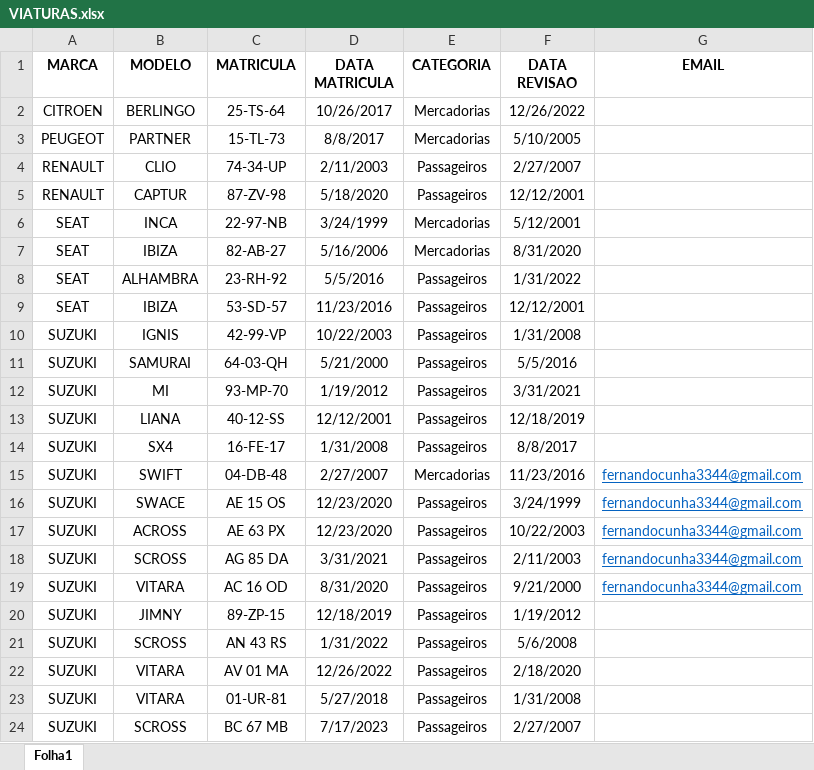
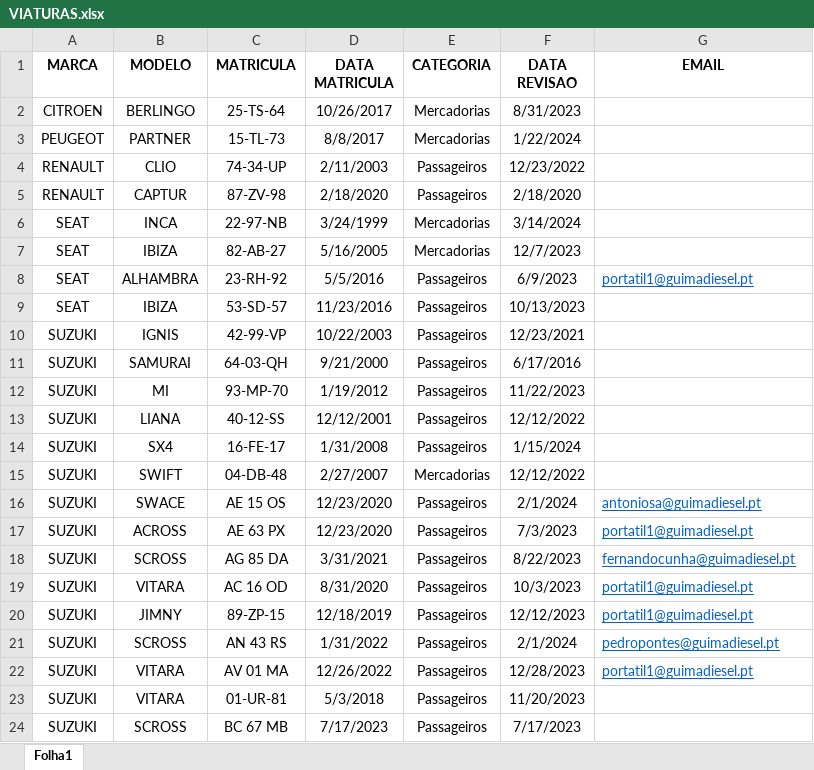
Before and after one commit to omega3344/viaturas, an Excel workbook: VIATURAS.xlsx, sheet Folha1, drawn as a sheet; values as stored, in another font and other column widths than the file's, no borders; the diff names each change by its address in the sheet, - before the commit and + after, or states it on an @@ line.

```diff
--- a/VIATURAS.xlsx (sheet Folha1)
+++ b/VIATURAS.xlsx (sheet Folha1)
-F2 (DATA REVISAO): 12/26/2022
+F2 (DATA REVISAO): 8/31/2023
-F3 (DATA REVISAO): 5/10/2005
+F3 (DATA REVISAO): 1/22/2024
-F4 (DATA REVISAO): 2/27/2007
+F4 (DATA REVISAO): 12/23/2022
-D5 (DATA MATRICULA): 5/18/2020
+D5 (DATA MATRICULA): 2/18/2020
-F5 (DATA REVISAO): 12/12/2001
+F5 (DATA REVISAO): 2/18/2020
-F6 (DATA REVISAO): 5/12/2001
+F6 (DATA REVISAO): 3/14/2024
-D7 (DATA MATRICULA): 5/16/2006
+D7 (DATA MATRICULA): 5/16/2005
-F7 (DATA REVISAO): 8/31/2020
+F7 (DATA REVISAO): 12/7/2023
-F8 (DATA REVISAO): 1/31/2022
+F8 (DATA REVISAO): 6/9/2023
-G8 (EMAIL): (empty)
+G8 (EMAIL): portatil1@guimadiesel.pt
-F9 (DATA REVISAO): 12/12/2001
+F9 (DATA REVISAO): 10/13/2023
-F10 (DATA REVISAO): 1/31/2008
+F10 (DATA REVISAO): 12/23/2021
-D11 (DATA MATRICULA): 5/21/2000
+D11 (DATA MATRICULA): 9/21/2000
-F11 (DATA REVISAO): 5/5/2016
+F11 (DATA REVISAO): 6/17/2016
-F12 (DATA REVISAO): 3/31/2021
+F12 (DATA REVISAO): 11/22/2023
-F13 (DATA REVISAO): 12/18/2019
+F13 (DATA REVISAO): 12/12/2022
-F14 (DATA REVISAO): 8/8/2017
+F14 (DATA REVISAO): 1/15/2024
-F15 (DATA REVISAO): 11/23/2016
+F15 (DATA REVISAO): 12/12/2022
-G15 (EMAIL): fernandocunha3344@gmail.com
+G15 (EMAIL): (empty)
-F16 (DATA REVISAO): 3/24/1999
+F16 (DATA REVISAO): 2/1/2024
-G16 (EMAIL): fernandocunha3344@gmail.com
+G16 (EMAIL): antoniosa@guimadiesel.pt
-F17 (DATA REVISAO): 10/22/2003
+F17 (DATA REVISAO): 7/3/2023
-G17 (EMAIL): fernandocunha3344@gmail.com
+G17 (EMAIL): portatil1@guimadiesel.pt
-F18 (DATA REVISAO): 2/11/2003
+F18 (DATA REVISAO): 8/22/2023
-G18 (EMAIL): fernandocunha3344@gmail.com
+G18 (EMAIL): fernandocunha@guimadiesel.pt
-F19 (DATA REVISAO): 9/21/2000
+F19 (DATA REVISAO): 10/3/2023
-G19 (EMAIL): fernandocunha3344@gmail.com
+G19 (EMAIL): portatil1@guimadiesel.pt
-F20 (DATA REVISAO): 1/19/2012
+F20 (DATA REVISAO): 12/12/2023
-G20 (EMAIL): (empty)
+G20 (EMAIL): portatil1@guimadiesel.pt
-F21 (DATA REVISAO): 5/6/2008
+F21 (DATA REVISAO): 2/1/2024
-G21 (EMAIL): (empty)
+G21 (EMAIL): pedropontes@guimadiesel.pt
-F22 (DATA REVISAO): 2/18/2020
+F22 (DATA REVISAO): 12/28/2023
-G22 (EMAIL): (empty)
+G22 (EMAIL): portatil1@guimadiesel.pt
-D23 (DATA MATRICULA): 5/27/2018
+D23 (DATA MATRICULA): 5/3/2018
-F23 (DATA REVISAO): 1/31/2008
+F23 (DATA REVISAO): 11/20/2023
-F24 (DATA REVISAO): 2/27/2007
+F24 (DATA REVISAO): 7/17/2023
```
Also changed, not shown: 6 other files.
